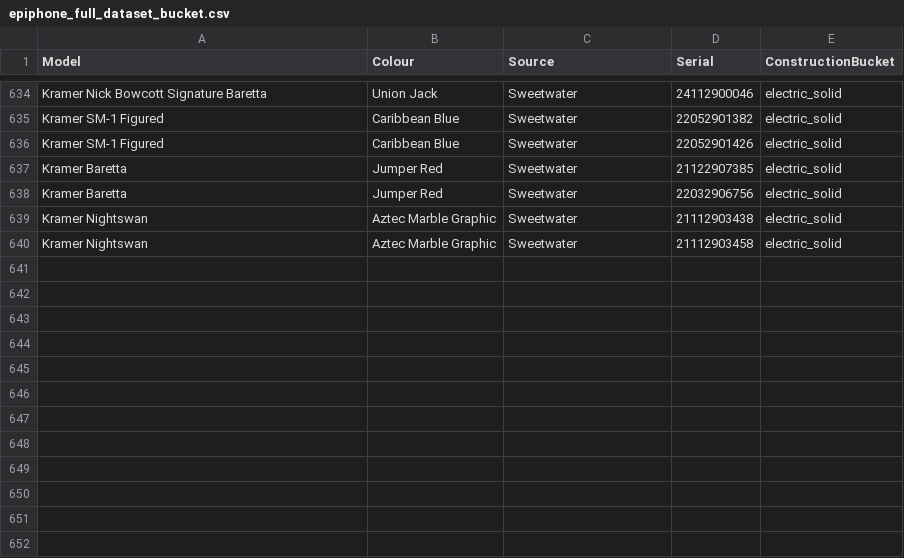
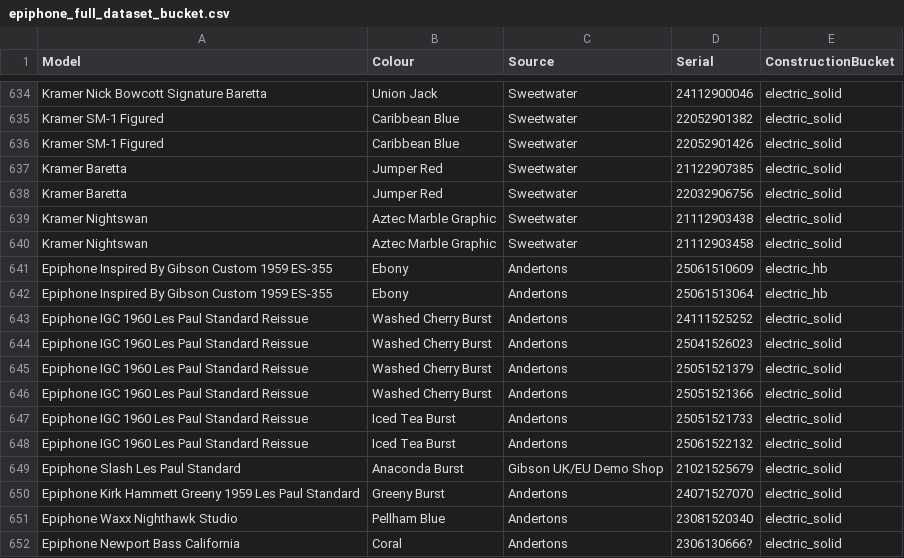
Before and after one commit to AndrewFischer/epiphone-serial-project, a CSV file: epiphone_full_dataset_bucket.csv, drawn as a sheet; only a part is shown, gaps mark what is left out; the diff names each change by its address in the sheet, - before the commit and + after, or states it on an @@ line.

Commit message:
Update epiphone_full_dataset_bucket.csv
More data.

```diff
--- a/epiphone_full_dataset_bucket.csv
+++ b/epiphone_full_dataset_bucket.csv
+row 641: Epiphone Inspired By Gibson Custom 1959 ES-355 | Ebony | Andertons | 25061510609 | electric_hb
+row 642: Epiphone Inspired By Gibson Custom 1959 ES-355 | Ebony | Andertons | 25061513064 | electric_hb
+row 643: Epiphone IGC 1960 Les Paul Standard Reissue | Washed Cherry Burst | Andertons | 24111525252 | electric_solid
+row 644: Epiphone IGC 1960 Les Paul Standard Reissue | Washed Cherry Burst | Andertons | 25041526023 | electric_solid
+row 645: Epiphone IGC 1960 Les Paul Standard Reissue | Washed Cherry Burst | Andertons | 25051521379 | electric_solid
+row 646: Epiphone IGC 1960 Les Paul Standard Reissue | Washed Cherry Burst | Andertons | 25051521366 | electric_solid
+row 647: Epiphone IGC 1960 Les Paul Standard Reissue | Iced Tea Burst | Andertons | 25051521733 | electric_solid
+row 648: Epiphone IGC 1960 Les Paul Standard Reissue | Iced Tea Burst | Andertons | 25061522132 | electric_solid
+row 649: Epiphone Slash Les Paul Standard | Anaconda Burst | Gibson UK/EU Demo Shop | 21021525679 | electric_solid
+row 650: Epiphone Kirk Hammett Greeny 1959 Les Paul Standard | Greeny Burst | Andertons | 24071527070 | electric_solid
+row 651: Epiphone Waxx Nighthawk Studio | Pellham Blue | Andertons | 23081520340 | electric_solid
+row 652: Epiphone Newport Bass California | Coral | Andertons | 2306130666? | electric_solid
```
